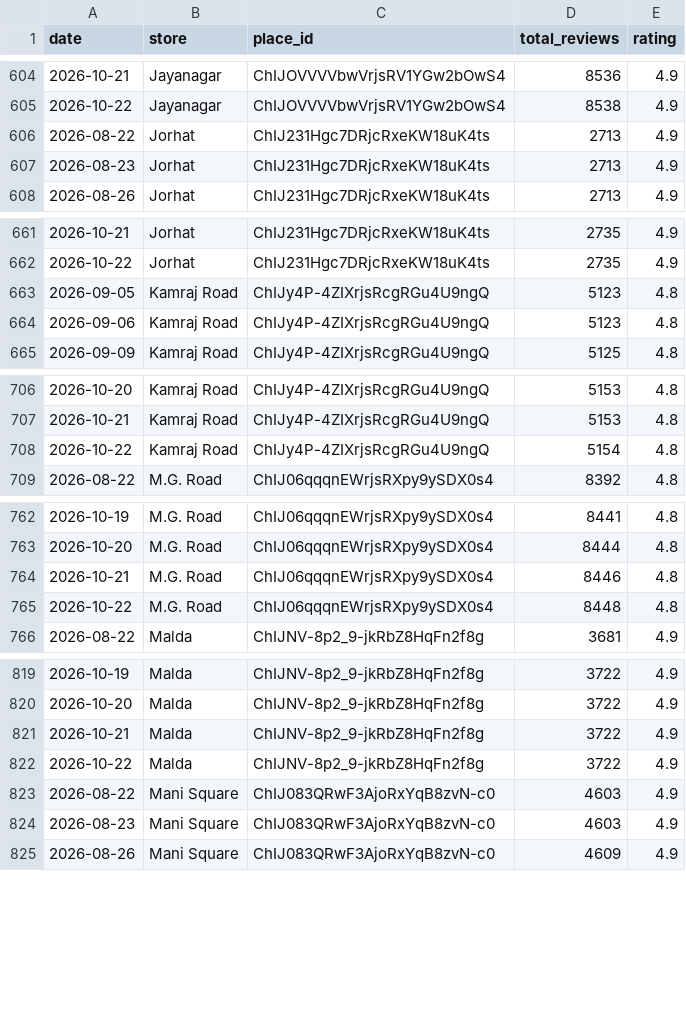
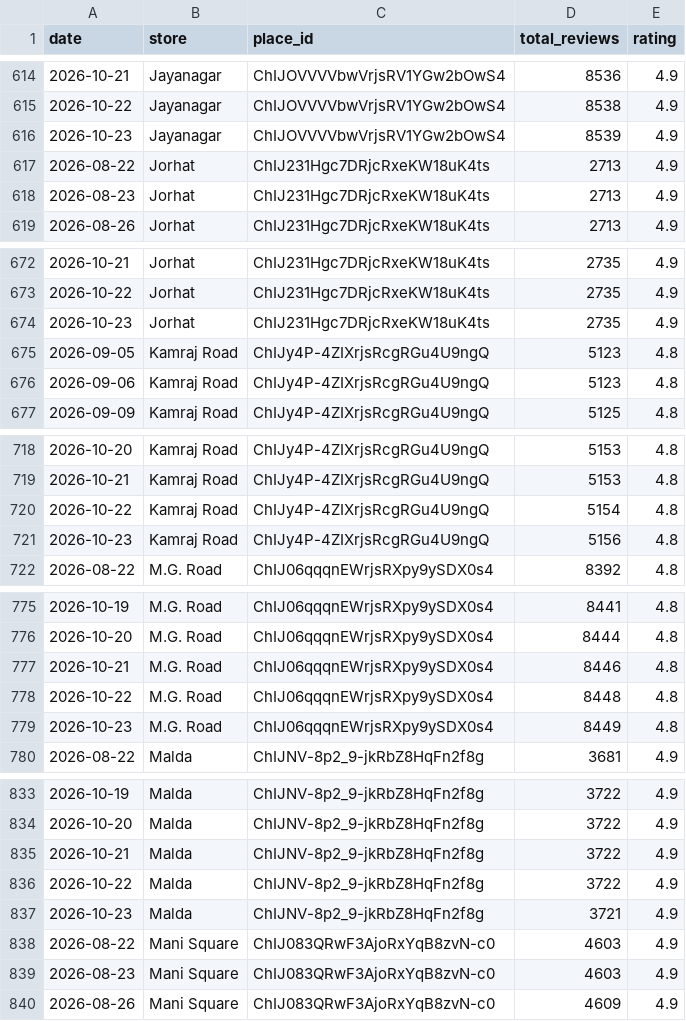
Before and after one commit to M4NAVV/peanuts-blr-dashboard, a CSV file: review_snapshots.csv, drawn as a sheet; only a part is shown, gaps mark what is left out; the diff covers the shown part only; the diff names each change by its address in the sheet, - before the commit and + after, or states it on an @@ line.

```diff
--- a/review_snapshots.csv
+++ b/review_snapshots.csv
+row 616: 2026-10-23 | Jayanagar | ChIJOVVVVbwVrjsRV1YGw2bOwS4 | 8539 | 4.9
+row 674: 2026-10-23 | Jorhat | ChIJ231Hgc7DRjcRxeKW18uK4ts | 2735 | 4.9
+row 721: 2026-10-23 | Kamraj Road | ChIJy4P-4ZIXrjsRcgRGu4U9ngQ | 5156 | 4.8
+row 779: 2026-10-23 | M.G. Road | ChIJ06qqqnEWrjsRXpy9ySDX0s4 | 8449 | 4.8
+row 837: 2026-10-23 | Malda | ChIJNV-8p2_9-jkRbZ8HqFn2f8g | 3721 | 4.9
```
Also changed, not shown: 15 added rows elsewhere in this file.
